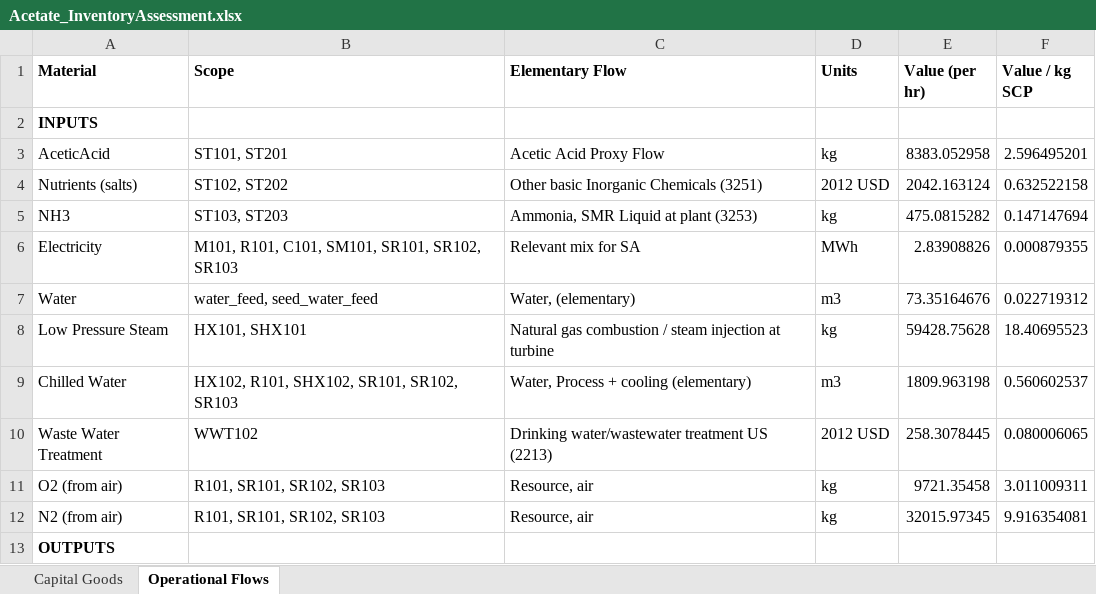
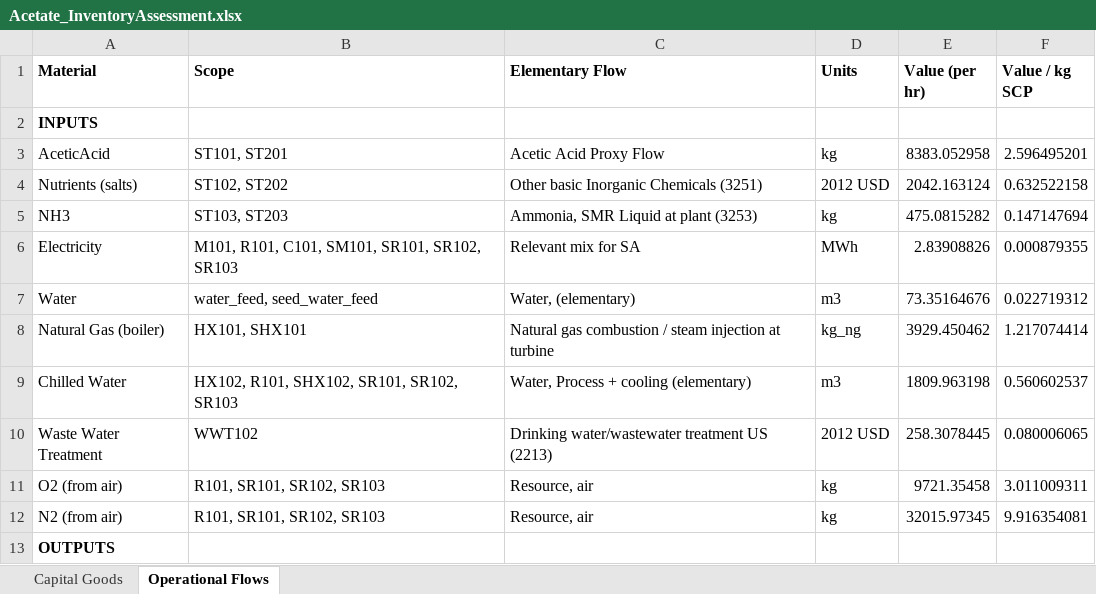
Before and after one commit to abjean-ISU/CO2toSCP_2026, an Excel workbook: LCA Exports/Acetate_InventoryAssessment.xlsx, sheet Operational Flows, drawn as a sheet; only a part is shown; values as stored, in another font and other column widths than the file's, no borders; removed rows and columns are numbered as before the commit, all else as after; the diff names each change by its address in the sheet, - before the commit and + after, or states it on an @@ line.

```diff
--- a/LCA Exports/Acetate_InventoryAssessment.xlsx (sheet Operational Flows)
+++ b/LCA Exports/Acetate_InventoryAssessment.xlsx (sheet Operational Flows)
-row 8: Low Pressure Steam | HX101, SHX101 | Natural gas combustion / steam injection at turbine | kg | 59428.75628 | 18.40695523
+row 8: Natural Gas (boiler) | HX101, SHX101 | Natural gas combustion / steam injection at turbine | kg_ng | 3929.450462 | 1.217074414
```
Also changed, not shown: LCA Exports/Formate_InventoryAssessment.xlsx, LCA Exports/Fructose_InventoryAssessment.xlsx, 1 other file.
